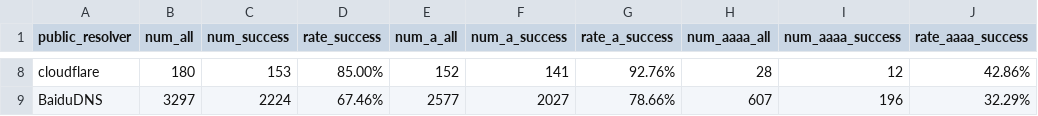
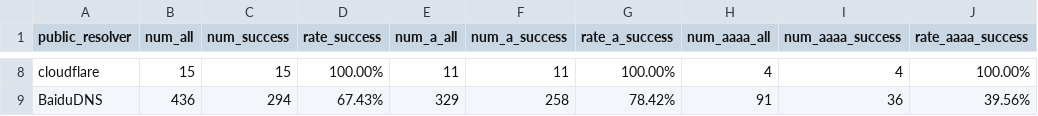
Before and after one commit to zengxiaomenger/230718DNSFail, a CSV file: result_data/3_resolver_public.csv, drawn as a sheet; only a part is shown, gaps mark what is left out; the diff covers the shown part only; the diff names each change by its address in the sheet, - before the commit and + after, or states it on an @@ line.

```diff
--- a/result_data/3_resolver_public.csv
+++ b/result_data/3_resolver_public.csv
-B8 (num_all): 180
+B8 (num_all): 15
-C8 (num_success): 153
+C8 (num_success): 15
-D8 (rate_success): 85.00%
+D8 (rate_success): 100.00%
-E8 (num_a_all): 152
+E8 (num_a_all): 11
-F8 (num_a_success): 141
+F8 (num_a_success): 11
-G8 (rate_a_success): 92.76%
+G8 (rate_a_success): 100.00%
-H8 (num_aaaa_all): 28
+H8 (num_aaaa_all): 4
-I8 (num_aaaa_success): 12
+I8 (num_aaaa_success): 4
-J8 (rate_aaaa_success): 42.86%
+J8 (rate_aaaa_success): 100.00%
-B9 (num_all): 3297
+B9 (num_all): 436
-C9 (num_success): 2224
+C9 (num_success): 294
-D9 (rate_success): 67.46%
+D9 (rate_success): 67.43%
-E9 (num_a_all): 2577
+E9 (num_a_all): 329
-F9 (num_a_success): 2027
+F9 (num_a_success): 258
-G9 (rate_a_success): 78.66%
+G9 (rate_a_success): 78.42%
-H9 (num_aaaa_all): 607
+H9 (num_aaaa_all): 91
-I9 (num_aaaa_success): 196
+I9 (num_aaaa_success): 36
-J9 (rate_aaaa_success): 32.29%
+J9 (rate_aaaa_success): 39.56%
```
Also changed, not shown: 54 edited cells elsewhere in this file, result_data/1_type.csv, result_data/2_domain_aaaa_frequent.csv, 11 other files.
